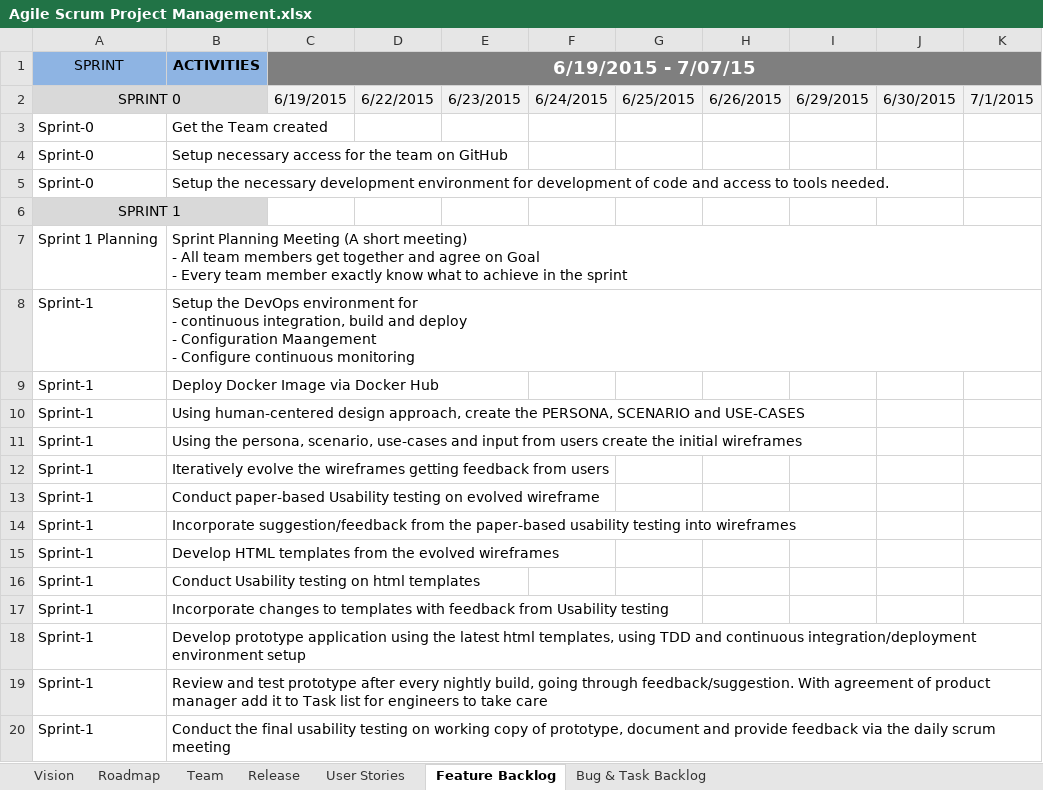
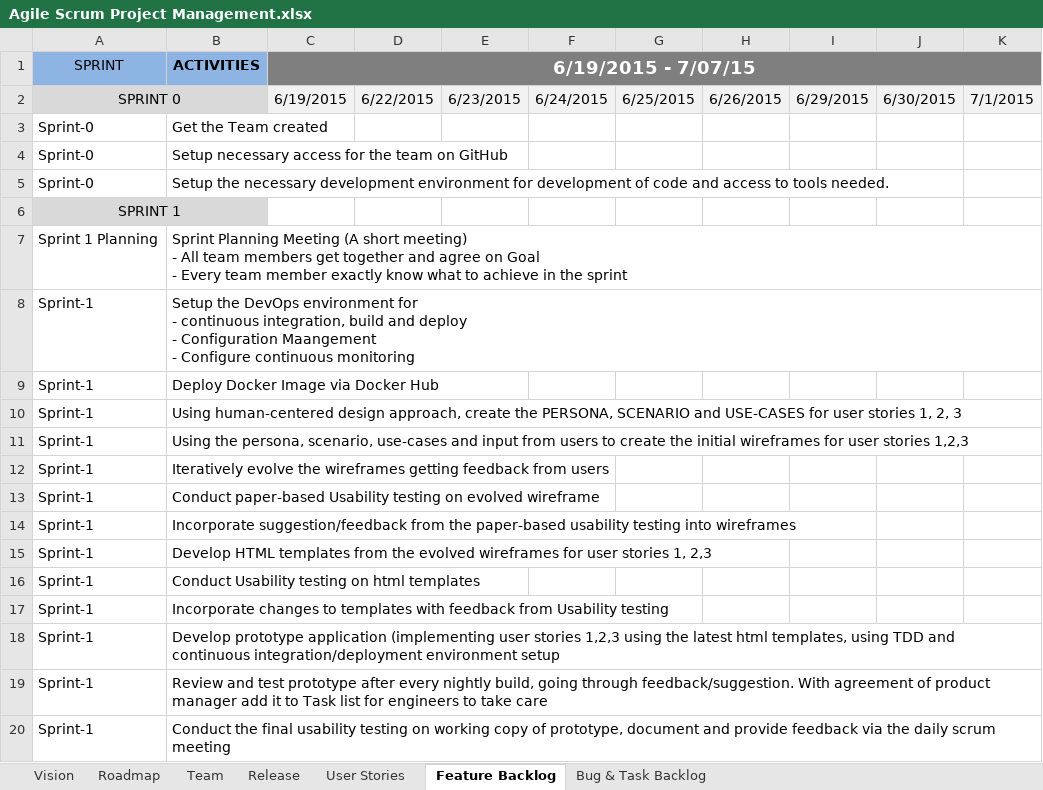
Before and after one commit to IIInfo/Agile-BPA, an Excel workbook: Docs/Program Management/Agile Scrum Project Management.xlsx, sheet Feature Backlog, drawn as a sheet; only a part is shown; values as stored, in another font and other column widths than the file's, no borders; charts and pictures not drawn; the diff names each change by its address in the sheet, - before the commit and + after, or states it on an @@ line.

Commit message:
Added user stories documentation
Added user stories documentation

```diff
--- a/Docs/Program Management/Agile Scrum Project Management.xlsx (sheet Feature Backlog)
+++ b/Docs/Program Management/Agile Scrum Project Management.xlsx (sheet Feature Backlog)
-B10: …and USE-CASES
+B10: …and USE-CASES for user stories 1, 2, 3
-B11: …from users create the initial wireframes
+B11: …from users to create the initial wireframes for user stories 1,2,3
-B15: …evolved wireframes
+B15: …evolved wireframes for user stories 1, 2,3
-B18: …prototype application using the…
+B18: …prototype application (implementing user stories 1,2,3 using the…
```
Also changed, not shown: charts or pictures, 1 other file.
